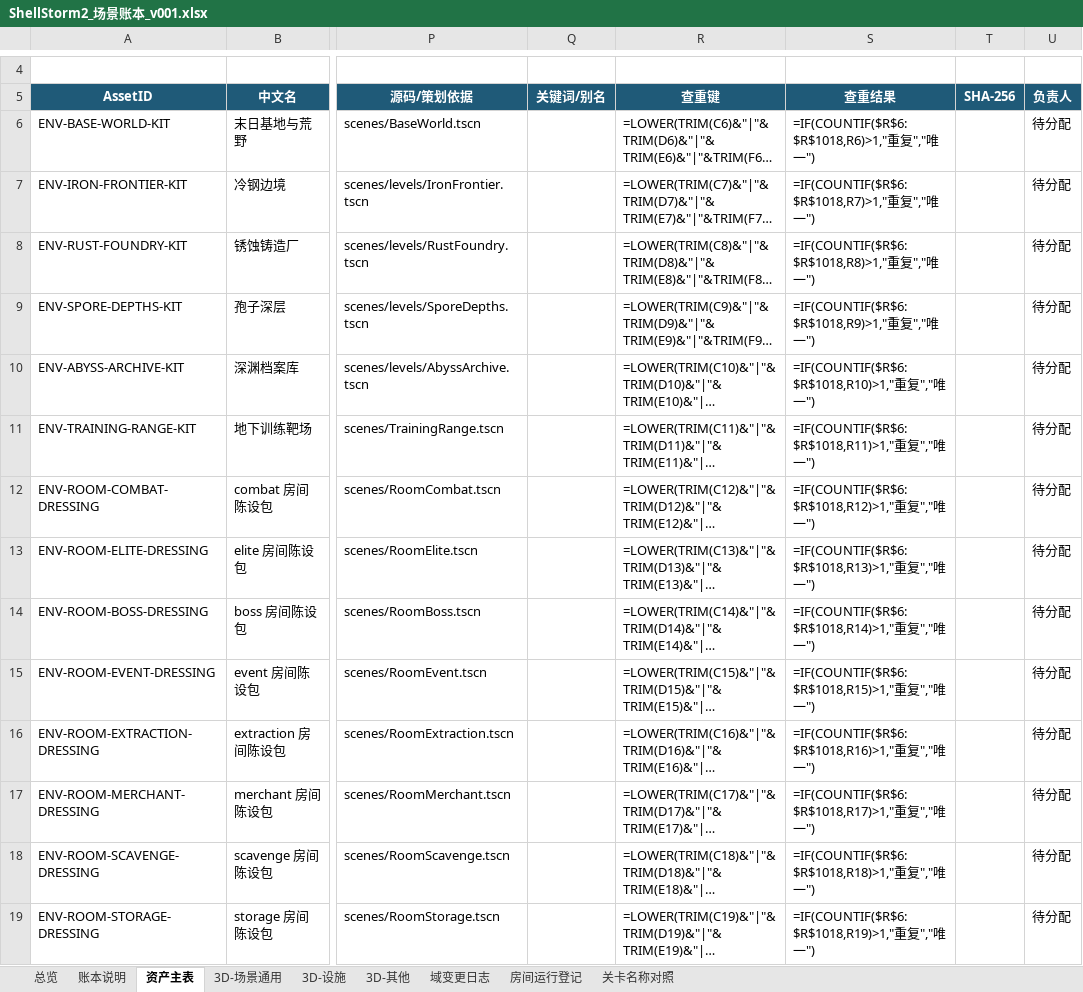
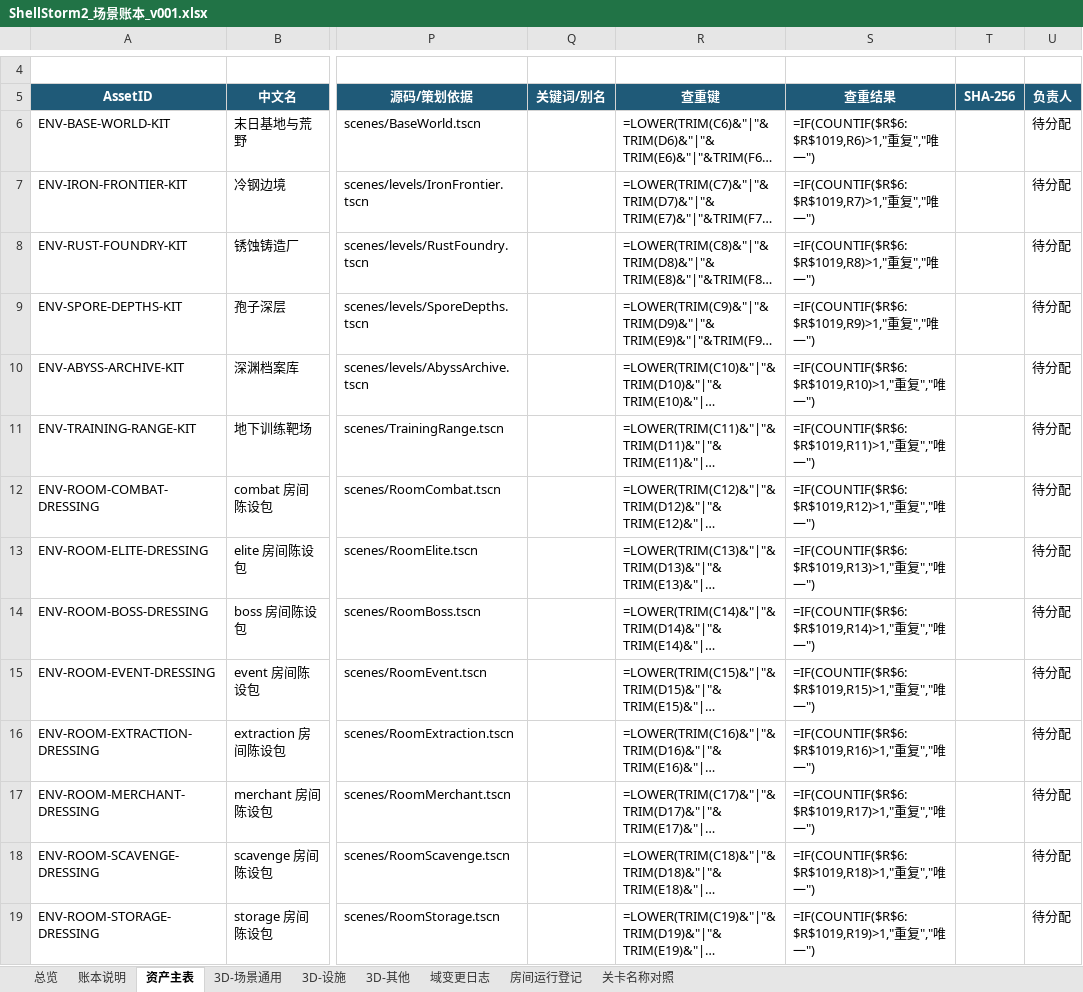
Before and after one commit to summercard/ShellStorm2, an Excel workbook: assets/registry/ledgers/ShellStorm2_场景账本_v001.xlsx, sheet 资产主表, drawn as a sheet; only a part is shown, gaps mark what is left out; long unchanged cells end in …; values as stored, in another font and other column widths than the file's, no borders; formulas without a stored value are shown as written; conditional formats and table styles not drawn; the diff covers the shown part only; the diff names each change by its address in the sheet, - before the commit and + after, or states it on an @@ line.

Commit message:
2026-11-06 每日自动提交：57 项变更
- src/world3d + src/vfx：远征03 Boss 前门仪式门接入（Dungeon3D +206、TowerDescent3D / DungeonRoom3D 配套），
  TreasureChest3D +335 改为无钥匙开启流程；VfxGooDeathBase3D / ToonVfxGeometry 接入黏液血泊贴图与几何收尾，
  子弹拖尾改隐藏（VfxBulletBody3D / VfxBulletVisual3D）。
- art_source + assets：新增 boss_door_ritual 组件 v018（Blender 源 + 静态/运行时两套导出），
  新增丧尸黏液血泊贴图 vfx_zombie_goo_puddle（美资源与 vfx/textures 两侧）。
- data + 台账：远征03 level_plan.json 双份同步（art_source 白盒源 + data/level_plans）、
  runtime_design_data_manifest / current_source_index / ledger_split_baseline 刷新，场景与物品道具两本台账 xlsx 同步。
- tools + tests：新增 _bullet_trail_shot、_egt_chest_open_sequence_render 两个抓图工具（gd/tscn/uid），
  _egt_chest_probe +252 重写、_egt_drop_probe / _egt_mimic_chest_probe 跟进，
  verify_zombie_goo_death_vfx +187 断言。
- docs：新增 4 篇 2026-11-05 开发记录（子弹拖尾隐藏 / 远征03 Boss 前门 / 宝箱无钥匙 / 黏液血泊贴图），
  14.6 特效系统与制作规范、远征03 复古公馆组件制作规范、远征关卡03 设计、怪物设计、MODULE_INDEX、CHANGELOG 同步。

```diff
--- a/assets/registry/ledgers/ShellStorm2_场景账本_v001.xlsx (sheet 资产主表)
+++ b/assets/registry/ledgers/ShellStorm2_场景账本_v001.xlsx (sheet 资产主表)
-S6 (查重结果): =IF(COUNTIF($R$6:$R$1018,R6)>1,"重复","唯一")
+S6 (查重结果): =IF(COUNTIF($R$6:$R$1019,R6)>1,"重复","唯一")
-S7 (查重结果): =IF(COUNTIF($R$6:$R$1018,R7)>1,"重复","唯一")
+S7 (查重结果): =IF(COUNTIF($R$6:$R$1019,R7)>1,"重复","唯一")
-S8 (查重结果): =IF(COUNTIF($R$6:$R$1018,R8)>1,"重复","唯一")
+S8 (查重结果): =IF(COUNTIF($R$6:$R$1019,R8)>1,"重复","唯一")
-S9 (查重结果): =IF(COUNTIF($R$6:$R$1018,R9)>1,"重复","唯一")
+S9 (查重结果): =IF(COUNTIF($R$6:$R$1019,R9)>1,"重复","唯一")
-S10 (查重结果): =IF(COUNTIF($R$6:$R$1018,R10)>1,"重复","唯一")
+S10 (查重结果): =IF(COUNTIF($R$6:$R$1019,R10)>1,"重复","唯一")
-S11 (查重结果): =IF(COUNTIF($R$6:$R$1018,R11)>1,"重复","唯一")
+S11 (查重结果): =IF(COUNTIF($R$6:$R$1019,R11)>1,"重复","唯一")
-S12 (查重结果): =IF(COUNTIF($R$6:$R$1018,R12)>1,"重复","唯一")
+S12 (查重结果): =IF(COUNTIF($R$6:$R$1019,R12)>1,"重复","唯一")
-S13 (查重结果): =IF(COUNTIF($R$6:$R$1018,R13)>1,"重复","唯一")
+S13 (查重结果): =IF(COUNTIF($R$6:$R$1019,R13)>1,"重复","唯一")
-S14 (查重结果): =IF(COUNTIF($R$6:$R$1018,R14)>1,"重复","唯一")
+S14 (查重结果): =IF(COUNTIF($R$6:$R$1019,R14)>1,"重复","唯一")
-S15 (查重结果): =IF(COUNTIF($R$6:$R$1018,R15)>1,"重复","唯一")
+S15 (查重结果): =IF(COUNTIF($R$6:$R$1019,R15)>1,"重复","唯一")
-S16 (查重结果): =IF(COUNTIF($R$6:$R$1018,R16)>1,"重复","唯一")
+S16 (查重结果): =IF(COUNTIF($R$6:$R$1019,R16)>1,"重复","唯一")
-S17 (查重结果): =IF(COUNTIF($R$6:$R$1018,R17)>1,"重复","唯一")
+S17 (查重结果): =IF(COUNTIF($R$6:$R$1019,R17)>1,"重复","唯一")
-S18 (查重结果): =IF(COUNTIF($R$6:$R$1018,R18)>1,"重复","唯一")
+S18 (查重结果): =IF(COUNTIF($R$6:$R$1019,R18)>1,"重复","唯一")
-S19 (查重结果): =IF(COUNTIF($R$6:$R$1018,R19)>1,"重复","唯一")
+S19 (查重结果): =IF(COUNTIF($R$6:$R$1019,R19)>1,"重复","唯一")
```
Also changed, not shown: 1 added row and 999 edited cells elsewhere in this sheet, sheet 总览, sheet 3D-场景通用, sheet 域变更日志, assets/registry/ledgers/ShellStorm2_物品道具账本_v001.xlsx, 55 other files.
